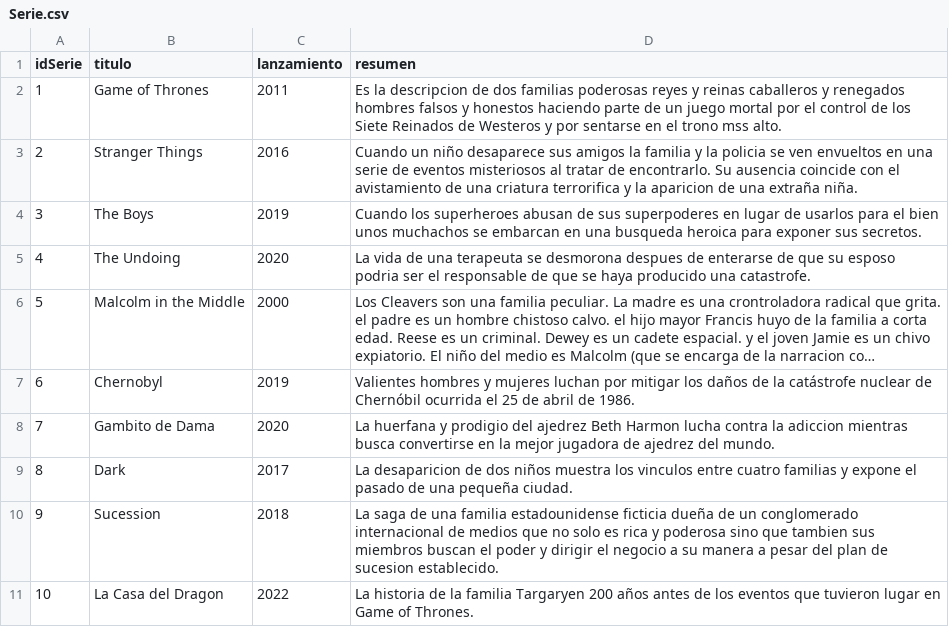
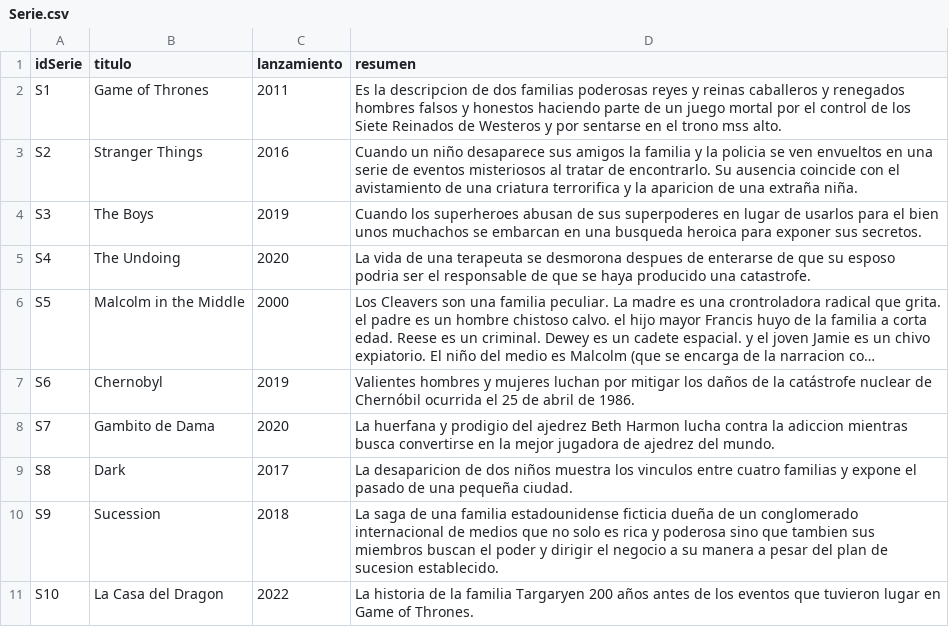
Before and after one commit to camilodelgado23/Archivos.csv, a CSV file: Serie.csv, drawn as a sheet; long unchanged cells end in …; the diff names each change by its address in the sheet, - before the commit and + after, or states it on an @@ line.

Commit message:
Update Serie.csv

```diff
--- a/Serie.csv
+++ b/Serie.csv
-A2 (idSerie): 1
+A2 (idSerie): S1
-A3 (idSerie): 2
+A3 (idSerie): S2
-A4 (idSerie): 3
+A4 (idSerie): S3
-A5 (idSerie): 4
+A5 (idSerie): S4
-A6 (idSerie): 5
+A6 (idSerie): S5
-A7 (idSerie): 6
+A7 (idSerie): S6
-A8 (idSerie): 7
+A8 (idSerie): S7
-A9 (idSerie): 8
+A9 (idSerie): S8
-A10 (idSerie): 9
+A10 (idSerie): S9
-A11 (idSerie): 10
+A11 (idSerie): S10
```
